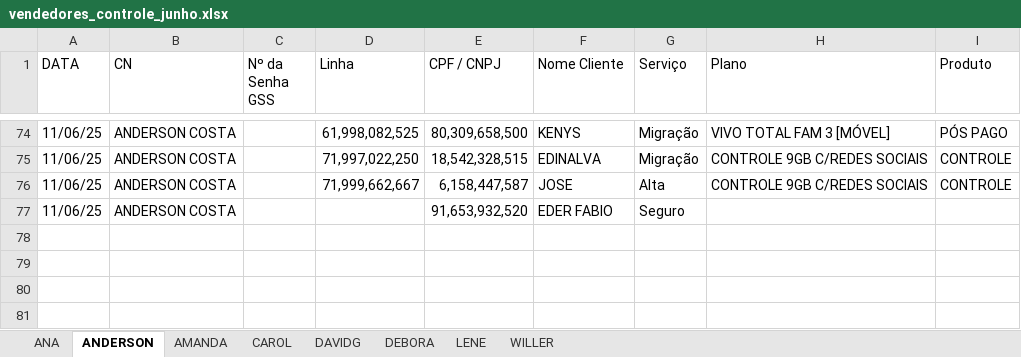
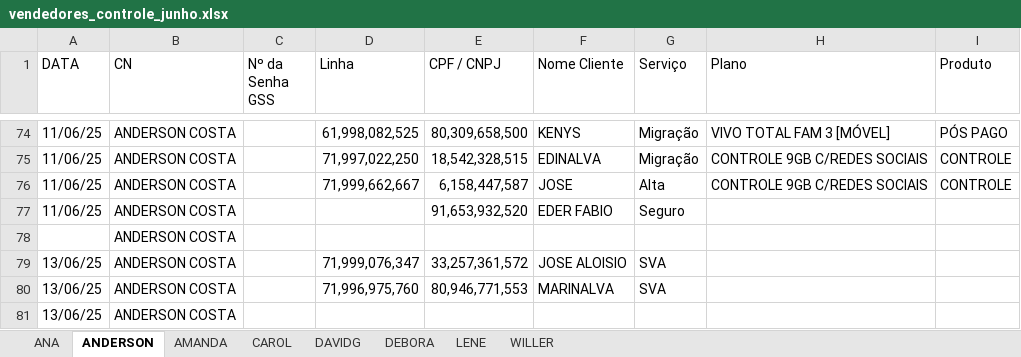
Before and after one commit to DevViictor/vivo-deshborad, an Excel workbook: excel_file/vendedores_controle_junho.xlsx, sheet ANDERSON, drawn as a sheet; only a part is shown, gaps mark what is left out; values as stored, in another font and other column widths than the file's, no borders; the diff names each change by its address in the sheet, - before the commit and + after, or states it on an @@ line.

```diff
--- a/excel_file/vendedores_controle_junho.xlsx (sheet ANDERSON)
+++ b/excel_file/vendedores_controle_junho.xlsx (sheet ANDERSON)
+row 78:  | ANDERSON COSTA
+row 79: 13/06/25 | ANDERSON COSTA |  | 71,999,076,347 | 33,257,361,572 | JOSE ALOISIO | SVA
+row 80: 13/06/25 | ANDERSON COSTA |  | 71,996,975,760 | 80,946,771,553 | MARINALVA | SVA
+row 81: 13/06/25 | ANDERSON COSTA
```
Also changed, not shown: sheet AMANDA, sheet DEBORA, sheet WILLER, sheet CAROL, sheet DAVIDG, sheet ANA.
